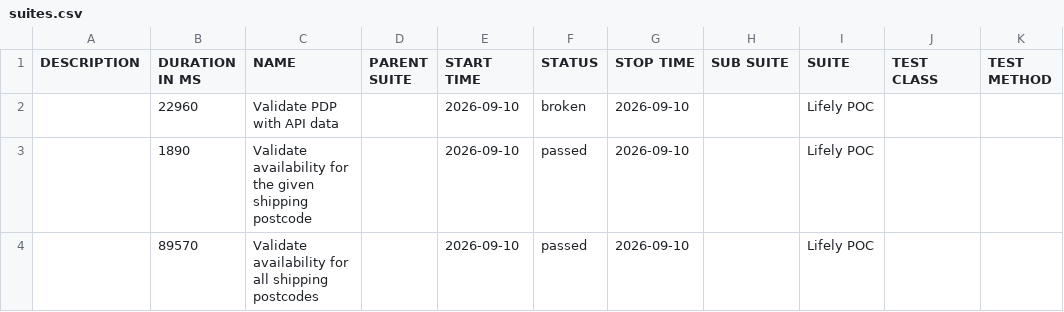
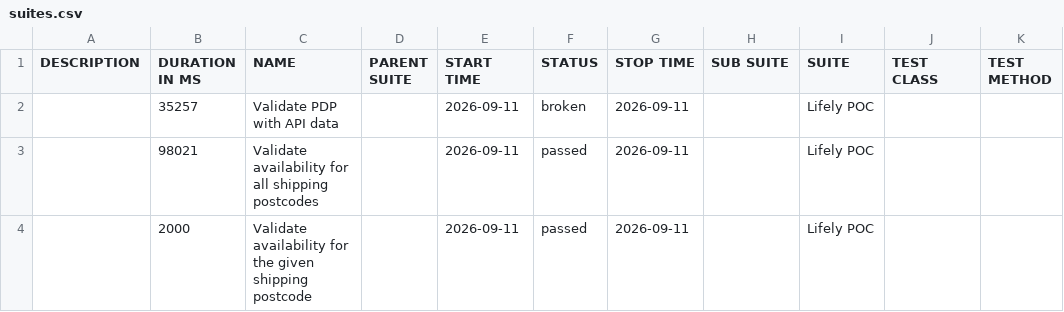
Before and after one commit to Het0603/E-Living, a CSV file: data/suites.csv, drawn as a sheet.

```diff
--- a/data/suites.csv
+++ b/data/suites.csv
@@ -1,4 +1,4 @@
 "DESCRIPTION","DURATION IN MS","NAME","PARENT SUITE","START TIME","STATUS","STOP TIME","SUB SUITE","SUITE","TEST CLASS","TEST METHOD"
-"","22960","Validate PDP with API data","","2026-09-10","broken","2026-09-10","","Lifely POC","",""
-"","1890","Validate availability for the given shipping postcode","","2026-09-10","passed","2026-09-10","","Lifely POC","",""
-"","89570","Validate availability for all shipping postcodes","","2026-09-10","passed","2026-09-10","","Lifely POC","",""
+"","35257","Validate PDP with API data","","2026-09-11","broken","2026-09-11","","Lifely POC","",""
+"","98021","Validate availability for all shipping postcodes","","2026-09-11","passed","2026-09-11","","Lifely POC","",""
+"","2000","Validate availability for the given shipping postcode","","2026-09-11","passed","2026-09-11","","Lifely POC","",""
```
Also changed, not shown: 25 other files.
